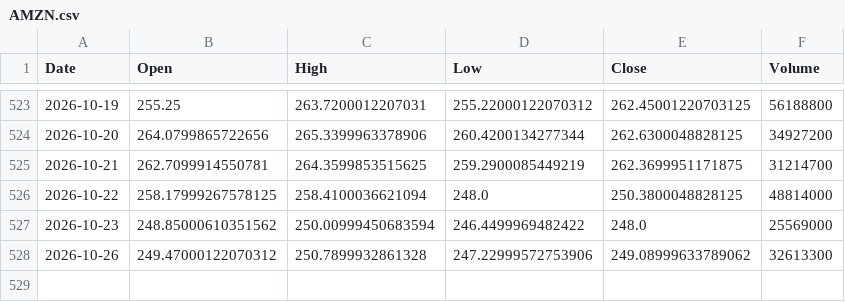
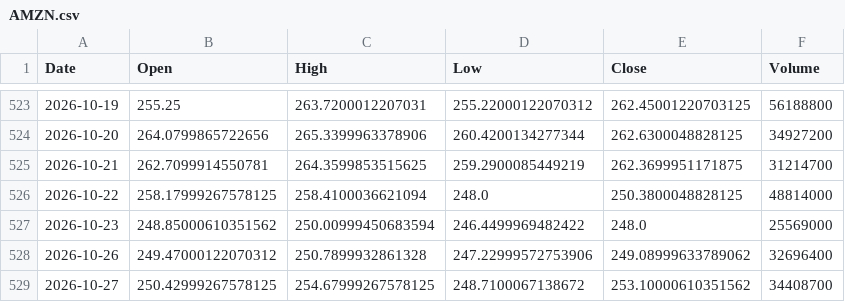
Before and after one commit to akastudiogdrive-droid/coin, a CSV file: data/prices/AMZN.csv, drawn as a sheet; only a part is shown, gaps mark what is left out.

```diff
--- a/data/prices/AMZN.csv
+++ b/data/prices/AMZN.csv
@@ -527,2 +527,3 @@ Date,Open,High,Low,Close,Volume
 2026-10-23,248.85000610351562,250.00999450683594,246.4499969482422,248.0,25569000
-2026-10-26,249.47000122070312,250.7899932861328,247.22999572753906,249.08999633789062,32613300
+2026-10-26,249.47000122070312,250.7899932861328,247.22999572753906,249.08999633789062,32696400
+2026-10-27,250.42999267578125,254.67999267578125,248.7100067138672,253.10000610351562,34408700
```
Also changed, not shown: data/prices/NVDA.csv, data/prices/RR_L.csv, 42 other files.
